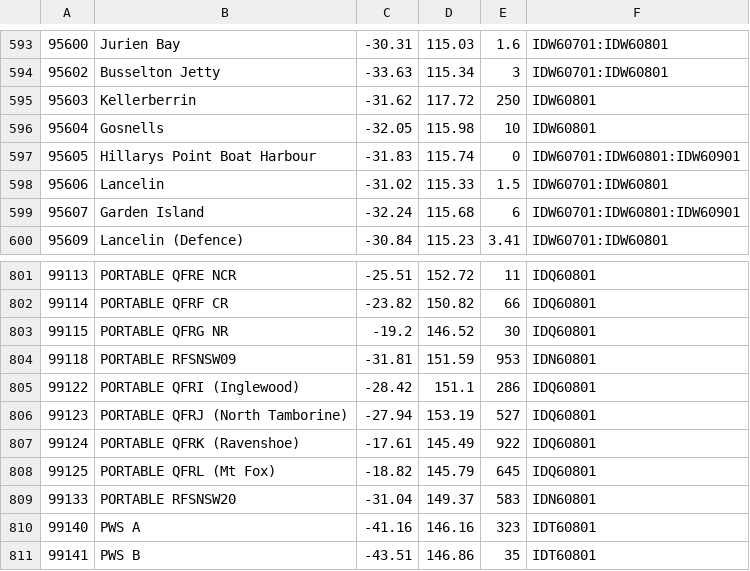
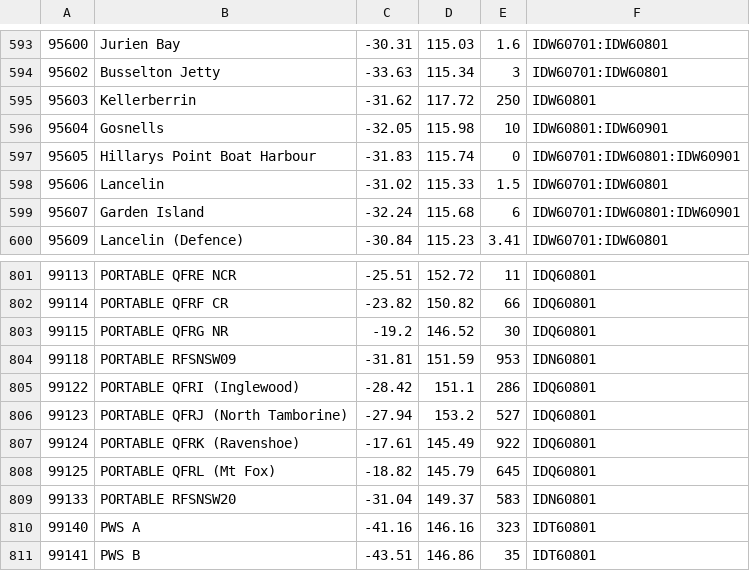
Before and after one commit to hamlet-framework/bom-feed, a CSV file: src/stations.csv, drawn as a sheet; only a part is shown, gaps mark what is left out.

Commit message:
product and height updates

```diff
--- a/src/stations.csv
+++ b/src/stations.csv
@@ -595,3 +595,3 @@
 95603,Kellerberrin,-31.62,117.72,250,IDW60801
-95604,Gosnells,-32.05,115.98,10,IDW60801
+95604,Gosnells,-32.05,115.98,10,IDW60801:IDW60901
 95605,Hillarys Point Boat Harbour,-31.83,115.74,0,IDW60701:IDW60801:IDW60901
@@ -805,3 +805,3 @@
 99122,PORTABLE QFRI (Inglewood),-28.42,151.1,286,IDQ60801
-99123,PORTABLE QFRJ (North Tamborine),-27.94,153.19,527,IDQ60801
+99123,PORTABLE QFRJ (North Tamborine),-27.94,153.2,527,IDQ60801
 99124,PORTABLE QFRK (Ravenshoe),-17.61,145.49,922,IDQ60801
```
